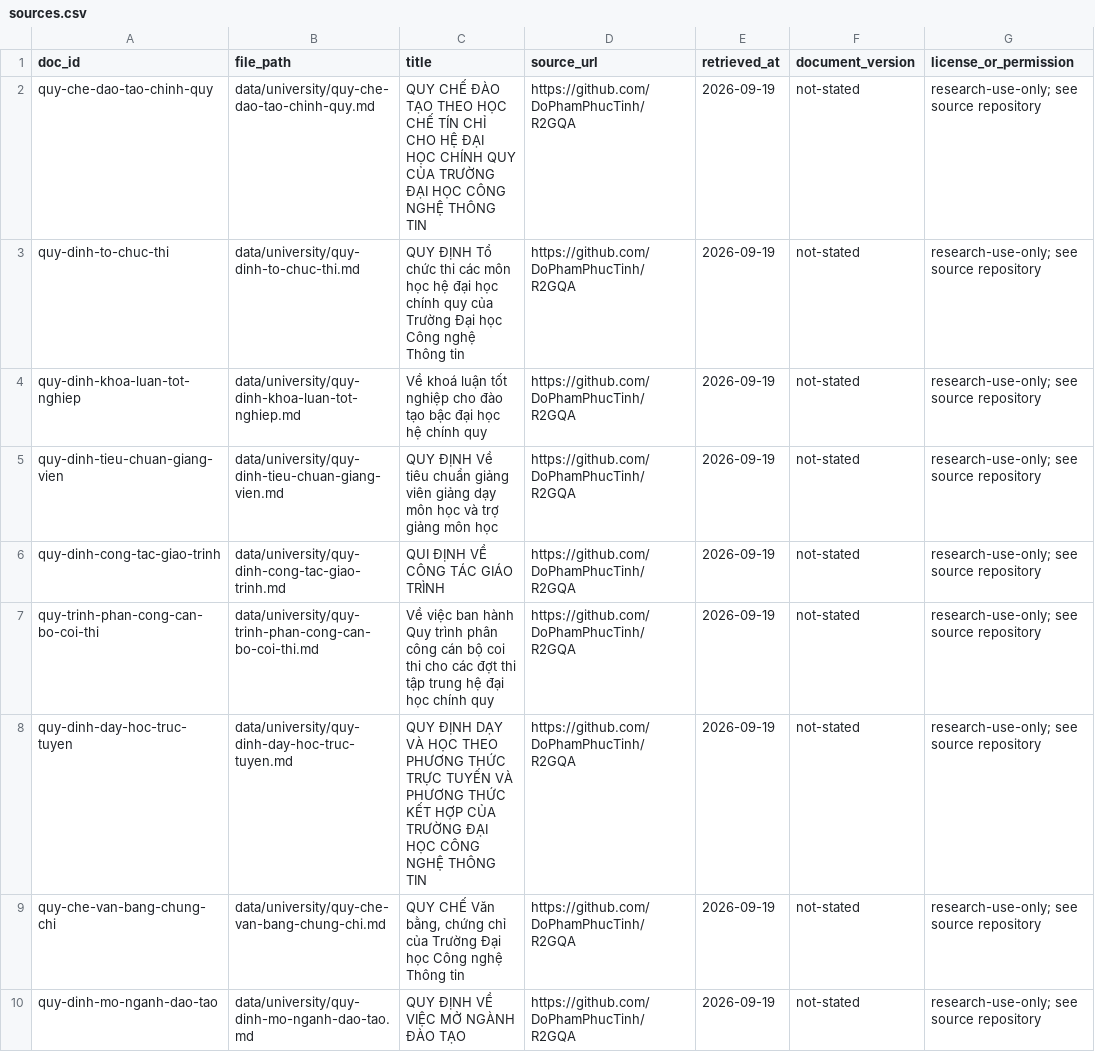
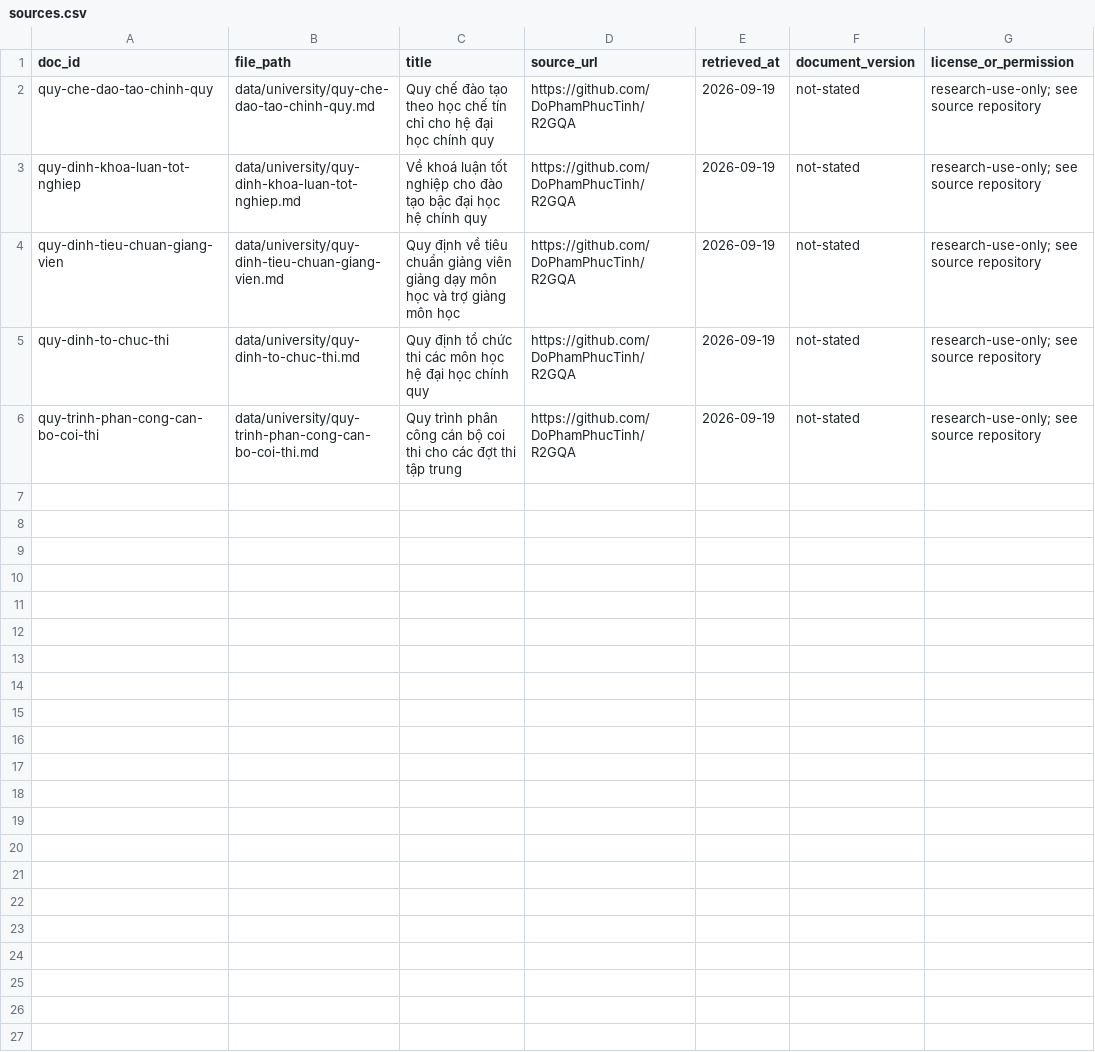
Before and after one commit to vminhquan/K4-L3A-VoMinhQuan-2A202602429, a CSV file: data/university/sources.csv, drawn as a sheet.

```diff
--- a/data/university/sources.csv
+++ b/data/university/sources.csv
@@ -1,10 +1,6 @@
 doc_id,file_path,title,source_url,retrieved_at,document_version,license_or_permission
-quy-che-dao-tao-chinh-quy,data/university/quy-che-dao-tao-chinh-quy.md,QUY CHẾ ĐÀO TẠO THEO HỌC CHẾ TÍN CHỈ CHO HỆ ĐẠI HỌC CHÍNH QUY CỦA TRƯỜNG ĐẠI HỌC CÔNG NGHỆ THÔNG TIN,https://github.com/DoPhamPhucTinh/R2GQA,2026-09-19,not-stated,research-use-only; see source repository
-quy-dinh-to-chuc-thi,data/university/quy-dinh-to-chuc-thi.md,QUY ĐỊNH Tổ chức thi các môn học hệ đại học chính quy của Trường Đại học Công nghệ Thông tin,https://github.com/DoPhamPhucTinh/R2GQA,2026-09-19,not-stated,research-use-only; see source repository
+quy-che-dao-tao-chinh-quy,data/university/quy-che-dao-tao-chinh-quy.md,Quy chế đào tạo theo học chế tín chỉ cho hệ đại học chính quy,https://github.com/DoPhamPhucTinh/R2GQA,2026-09-19,not-stated,research-use-only; see source repository
 quy-dinh-khoa-luan-tot-nghiep,data/university/quy-dinh-khoa-luan-tot-nghiep.md,Về khoá luận tốt nghiệp cho đào tạo bậc đại học hệ chính quy,https://github.com/DoPhamPhucTinh/R2GQA,2026-09-19,not-stated,research-use-only; see source repository
-quy-dinh-tieu-chuan-giang-vien,data/university/quy-dinh-tieu-chuan-giang-vien.md,QUY ĐỊNH Về tiêu chuẩn giảng viên giảng dạy môn học và trợ giảng môn học,https://github.com/DoPhamPhucTinh/R2GQA,2026-09-19,not-stated,research-use-only; see source repository
-quy-dinh-cong-tac-giao-trinh,data/university/quy-dinh-cong-tac-giao-trinh.md,QUI ĐỊNH VỀ CÔNG TÁC GIÁO TRÌNH,https://github.com/DoPhamPhucTinh/R2GQA,2026-09-19,not-stated,research-use-only; see source repository
-quy-trinh-phan-cong-can-bo-coi-thi,data/university/quy-trinh-phan-cong-can-bo-coi-thi.md,Về việc ban hành Quy trình phân công cán bộ coi thi cho các đợt thi tập trung hệ đại học chính quy,https://github.com/DoPhamPhucTinh/R2GQA,2026-09-19,not-stated,research-use-only; see source repository
-quy-dinh-day-hoc-truc-tuyen,data/university/quy-dinh-day-hoc-truc-tuyen.md,QUY ĐỊNH DẠY VÀ HỌC THEO PHƯƠNG THỨC TRỰC TUYẾN VÀ PHƯƠNG THỨC KẾT HỢP CỦA TRƯỜNG ĐẠI HỌC CÔNG NGHỆ THÔNG TIN,https://github.com/DoPhamPhucTinh/R2GQA,2026-09-19,not-stated,research-use-only; see source repository
-quy-che-van-bang-chung-chi,data/university/quy-che-van-bang-chung-chi.md,"QUY CHẾ Văn bằng, chứng chỉ của Trường Đại học Công nghệ Thông tin",https://github.com/DoPhamPhucTinh/R2GQA,2026-09-19,not-stated,research-use-only; see source repository
-quy-dinh-mo-nganh-dao-tao,data/university/quy-dinh-mo-nganh-dao-tao.md,QUY ĐỊNH VỀ VIỆC MỞ NGÀNH ĐÀO TẠO,https://github.com/DoPhamPhucTinh/R2GQA,2026-09-19,not-stated,research-use-only; see source repository
+quy-dinh-tieu-chuan-giang-vien,data/university/quy-dinh-tieu-chuan-giang-vien.md,Quy định về tiêu chuẩn giảng viên giảng dạy môn học và trợ giảng môn học,https://github.com/DoPhamPhucTinh/R2GQA,2026-09-19,not-stated,research-use-only; see source repository
+quy-dinh-to-chuc-thi,data/university/quy-dinh-to-chuc-thi.md,Quy định tổ chức thi các môn học hệ đại học chính quy,https://github.com/DoPhamPhucTinh/R2GQA,2026-09-19,not-stated,research-use-only; see source repository
+quy-trinh-phan-cong-can-bo-coi-thi,data/university/quy-trinh-phan-cong-can-bo-coi-thi.md,Quy trình phân công cán bộ coi thi cho các đợt thi tập trung,https://github.com/DoPhamPhucTinh/R2GQA,2026-09-19,not-stated,research-use-only; see source repository
```
Also changed, not shown: 11 other files.
